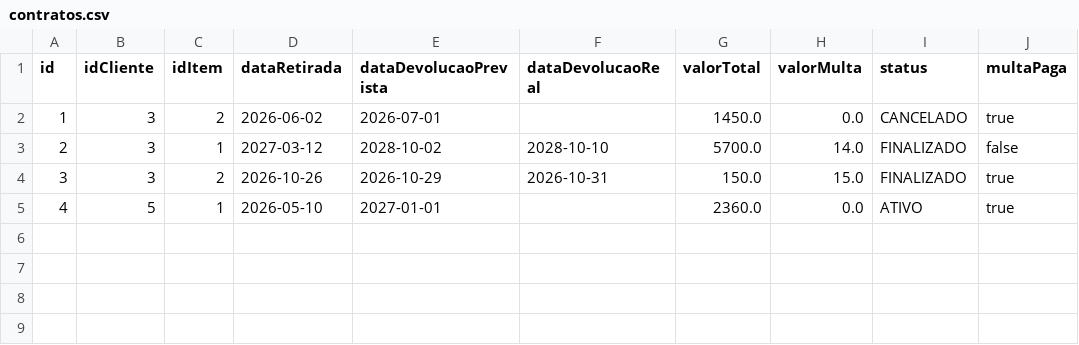
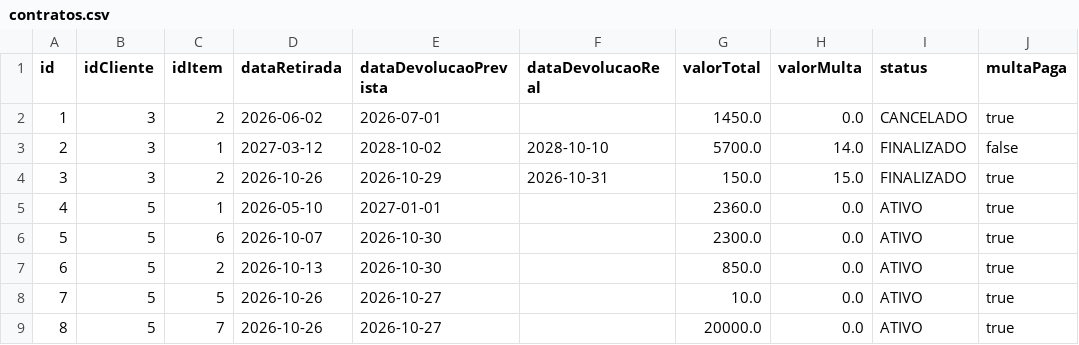
Before and after one commit to EricF3lix/ProjetoP3, a CSV file: dados/contratos.csv, drawn as a sheet; the diff names each change by its address in the sheet, - before the commit and + after, or states it on an @@ line.

Commit message:
fix: Arrumando bug da coluna de valor total em Contrato

```diff
--- a/dados/contratos.csv
+++ b/dados/contratos.csv
+row 6: 5 | 5 | 6 | 2026-10-07 | 2026-10-30 |  | 2300.0 | 0.0 | ATIVO | true
+row 7: 6 | 5 | 2 | 2026-10-13 | 2026-10-30 |  | 850.0 | 0.0 | ATIVO | true
+row 8: 7 | 5 | 5 | 2026-10-26 | 2026-10-27 |  | 10.0 | 0.0 | ATIVO | true
+row 9: 8 | 5 | 7 | 2026-10-26 | 2026-10-27 |  | 20000.0 | 0.0 | ATIVO | true
```
Also changed, not shown: dados/multas.csv, 2 other files.
